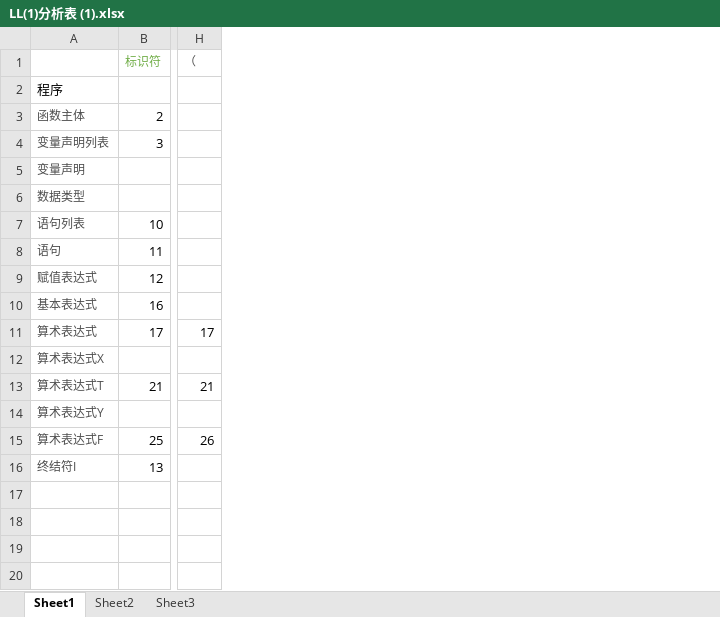
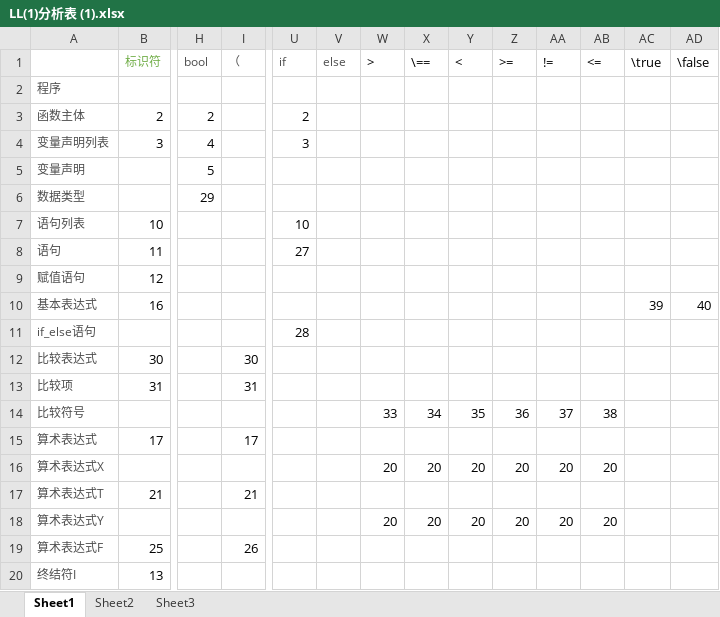
Before and after one commit to silenceofWT/compilerByJava, an Excel workbook: out/production/compilerByJava/designFile/LL(1)分析表 (1).xlsx, sheet Sheet1, drawn as a sheet; only a part is shown, gaps mark what is left out; values as stored, in another font and other column widths than the file's, no borders; rows hold the shown columns only; the diff names each change by its address in the sheet, - before the commit and + after, or states it on an @@ line.

Commit message:
增加if_else语句

```diff
--- a/out/production/compilerByJava/designFile/LL(1)分析表 (1).xlsx (sheet Sheet1)
+++ b/out/production/compilerByJava/designFile/LL(1)分析表 (1).xlsx (sheet Sheet1)
+column H (bool), rows 3-6: 2 | 4 | 5 | 29
+column U (if), rows 3-8: 2 | 3 |  |  | 10 | 27
+column V (else), empty
+column W (>), rows 16-18: 20 |  | 20
+column X (\==), rows 16-18: 20 |  | 20
+column Y (<), rows 16-18: 20 |  | 20
+column Z (>=), rows 16-18: 20 |  | 20
+column AA (!=), rows 16-18: 20 |  | 20
+column AB (<=), rows 16-18: 20 |  | 20
+column AC (\true), row 10: 39
+column AD (\false), row 10: 40
-A2 text colour: black
+A2 text colour: #4D4D4D, text size: smaller
-A9: 赋值表达式
+A9: 赋值语句
+row 11: if_else语句 |  |  |  | 28
+row 12: 比较表达式 | 30 |  | 30
+row 13: 比较项 | 31 |  | 31
+row 14: 比较符号 |  |  |  |  |  | 33 | 34 | 35 | 36 | 37 | 38
```
Also changed, not shown: 17 other files.
